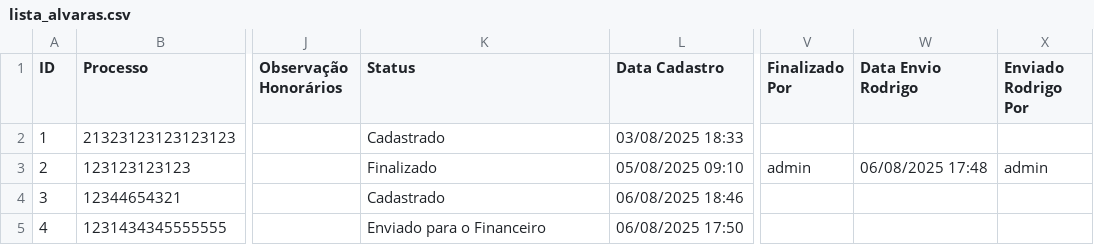
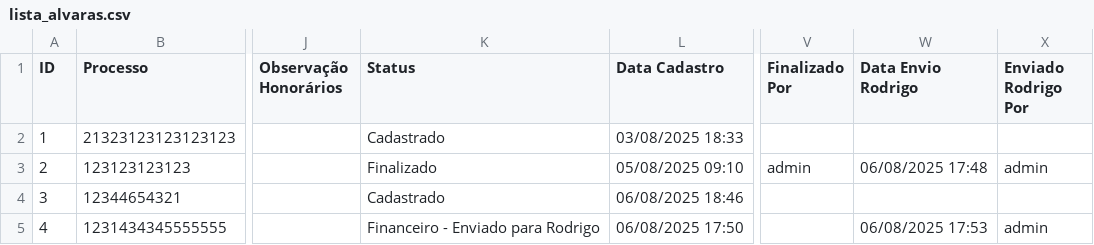
Before and after one commit to leoparipiranga/capistrano_processos, a CSV file: bases/lista_alvaras.csv, drawn as a sheet; only a part is shown, gaps mark what is left out; the diff names each change by its address in the sheet, - before the commit and + after, or states it on an @@ line.

Commit message:
Atualização via Streamlit 06/08/2025 17:53:17

```diff
--- a/bases/lista_alvaras.csv
+++ b/bases/lista_alvaras.csv
-K5 (Status): Enviado para o Financeiro
+K5 (Status): Financeiro - Enviado para Rodrigo
-W5 (Data Envio Rodrigo): (empty)
+W5 (Data Envio Rodrigo): 06/08/2025 17:53
-X5 (Enviado Rodrigo Por): (empty)
+X5 (Enviado Rodrigo Por): admin
```
